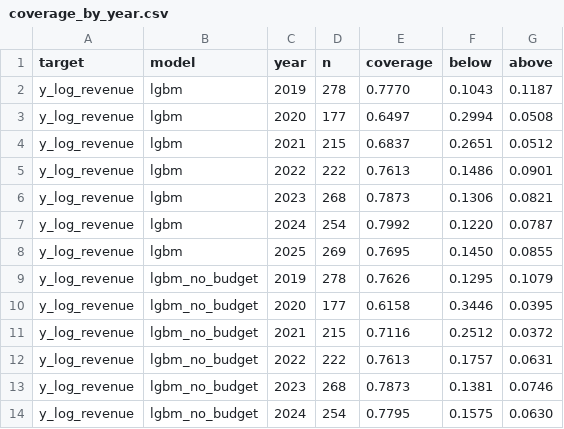
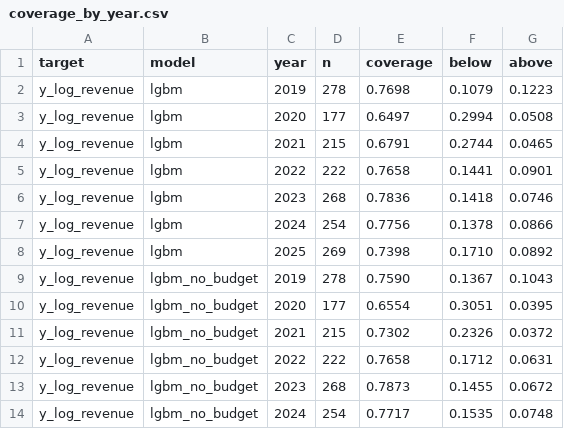
Before and after one commit to Tsomaros/Movies_Project, a CSV file: ml/reports/coverage_by_year.csv, drawn as a sheet; only a part is shown; the diff covers the shown part only.

```diff
--- a/ml/reports/coverage_by_year.csv
+++ b/ml/reports/coverage_by_year.csv
@@ -1,14 +1,14 @@
 target,model,year,n,coverage,below,above
-y_log_revenue,lgbm,2019,278,0.7770,0.1043,0.1187
+y_log_revenue,lgbm,2019,278,0.7698,0.1079,0.1223
 y_log_revenue,lgbm,2020,177,0.6497,0.2994,0.0508
-y_log_revenue,lgbm,2021,215,0.6837,0.2651,0.0512
-y_log_revenue,lgbm,2022,222,0.7613,0.1486,0.0901
-y_log_revenue,lgbm,2023,268,0.7873,0.1306,0.0821
-y_log_revenue,lgbm,2024,254,0.7992,0.1220,0.0787
-y_log_revenue,lgbm,2025,269,0.7695,0.1450,0.0855
-y_log_revenue,lgbm_no_budget,2019,278,0.7626,0.1295,0.1079
-y_log_revenue,lgbm_no_budget,2020,177,0.6158,0.3446,0.0395
-y_log_revenue,lgbm_no_budget,2021,215,0.7116,0.2512,0.0372
-y_log_revenue,lgbm_no_budget,2022,222,0.7613,0.1757,0.0631
-y_log_revenue,lgbm_no_budget,2023,268,0.7873,0.1381,0.0746
-y_log_revenue,lgbm_no_budget,2024,254,0.7795,0.1575,0.0630
+y_log_revenue,lgbm,2021,215,0.6791,0.2744,0.0465
+y_log_revenue,lgbm,2022,222,0.7658,0.1441,0.0901
+y_log_revenue,lgbm,2023,268,0.7836,0.1418,0.0746
+y_log_revenue,lgbm,2024,254,0.7756,0.1378,0.0866
+y_log_revenue,lgbm,2025,269,0.7398,0.1710,0.0892
+y_log_revenue,lgbm_no_budget,2019,278,0.7590,0.1367,0.1043
+y_log_revenue,lgbm_no_budget,2020,177,0.6554,0.3051,0.0395
+y_log_revenue,lgbm_no_budget,2021,215,0.7302,0.2326,0.0372
+y_log_revenue,lgbm_no_budget,2022,222,0.7658,0.1712,0.0631
+y_log_revenue,lgbm_no_budget,2023,268,0.7873,0.1455,0.0672
+y_log_revenue,lgbm_no_budget,2024,254,0.7717,0.1535,0.0748
```
Also changed, not shown: 7 added rows and 21 edited cells elsewhere in this file, ml/reports/models.csv, 7 other files.
